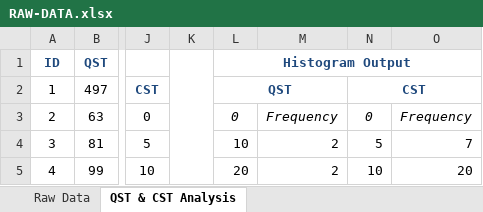
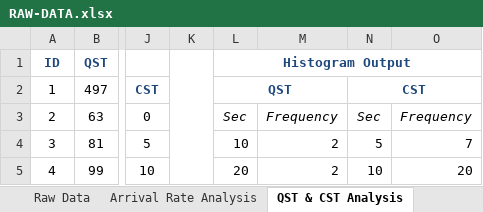
Before and after one commit to mshanoudy/CS1538-Project, an Excel workbook: data/RAW-DATA.xlsx, sheet QST & CST Analysis, drawn as a sheet; only a part is shown, gaps mark what is left out; values as stored, in another font and other column widths than the file's, no borders; charts and pictures not drawn; the diff names each change by its address in the sheet, - before the commit and + after, or states it on an @@ line.

Commit message:
Begin Arrival Rate Analysis

```diff
--- a/data/RAW-DATA.xlsx (sheet QST & CST Analysis)
+++ b/data/RAW-DATA.xlsx (sheet QST & CST Analysis)
+sheet tab: Arrival Rate Analysis
-L3 (Histogram Output): 0
+L3 (Histogram Output): Sec
-N3: 0
+N3: Sec
```
Also changed, not shown: sheet Raw Data, formulas that keep their value, charts or pictures.
